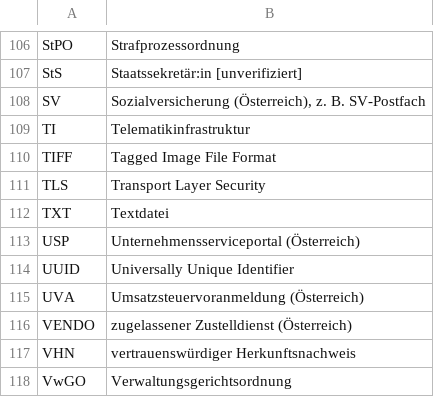
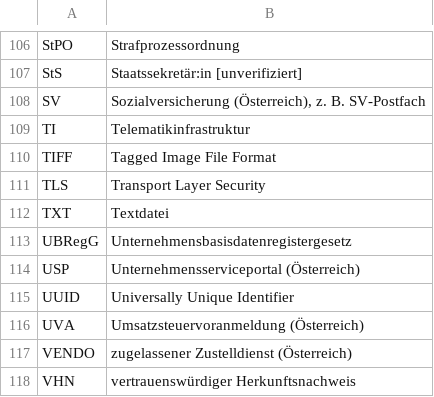
Before and after one commit to digitalservicebund/d-box-morphological-box-public, a CSV file: abkuerzungen.csv, drawn as a sheet; only a part is shown, gaps mark what is left out; the shorter side is filled out with more unchanged rows; the diff names each change by its address in the sheet, - before the commit and + after, or states it on an @@ line.

```diff
--- a/abkuerzungen.csv
+++ b/abkuerzungen.csv
+row 113: UBRegG | Unternehmensbasisdatenregistergesetz
```
Also changed, not shown: zentrale_dienste.csv, 21 other files.
